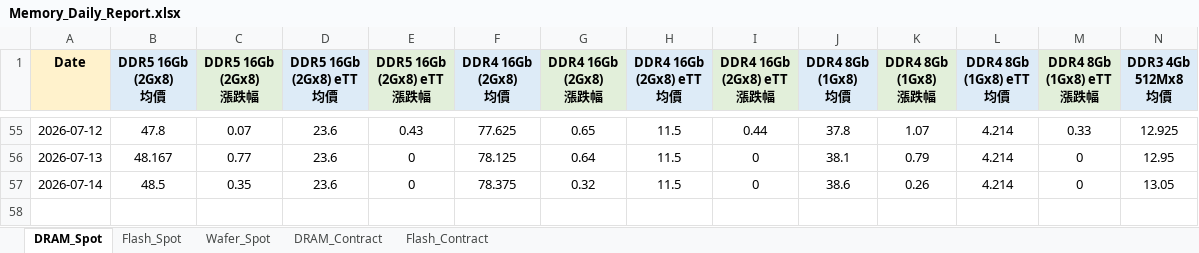
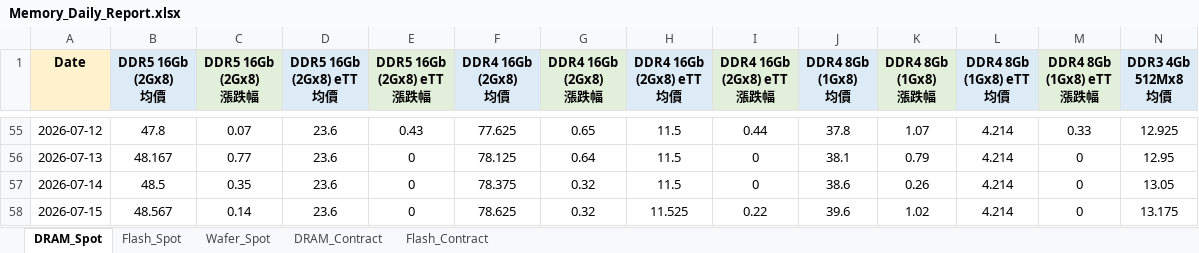
Before and after one commit to k24228155-png/memory-price-bot, an Excel workbook: Memory_Daily_Report.xlsx, sheet DRAM_Spot, drawn as a sheet; only a part is shown, gaps mark what is left out; values as stored, in another font and other column widths than the file's, no borders; rows hold the shown columns only; the diff names each change by its address in the sheet, - before the commit and + after, or states it on an @@ line.

```diff
--- a/Memory_Daily_Report.xlsx (sheet DRAM_Spot)
+++ b/Memory_Daily_Report.xlsx (sheet DRAM_Spot)
+row 58: 2026-07-15 | 48.567 | 0.14 | 23.6 | 0 | 78.625 | 0.32 | 11.525 | 0.22 | 39.6 | 1.02 | 4.214 | 0 | 13.175
```
Also changed, not shown: sheet DRAM_Contract, sheet Flash_Spot, sheet Wafer_Spot, sheet Flash_Contract, 5 other files.
